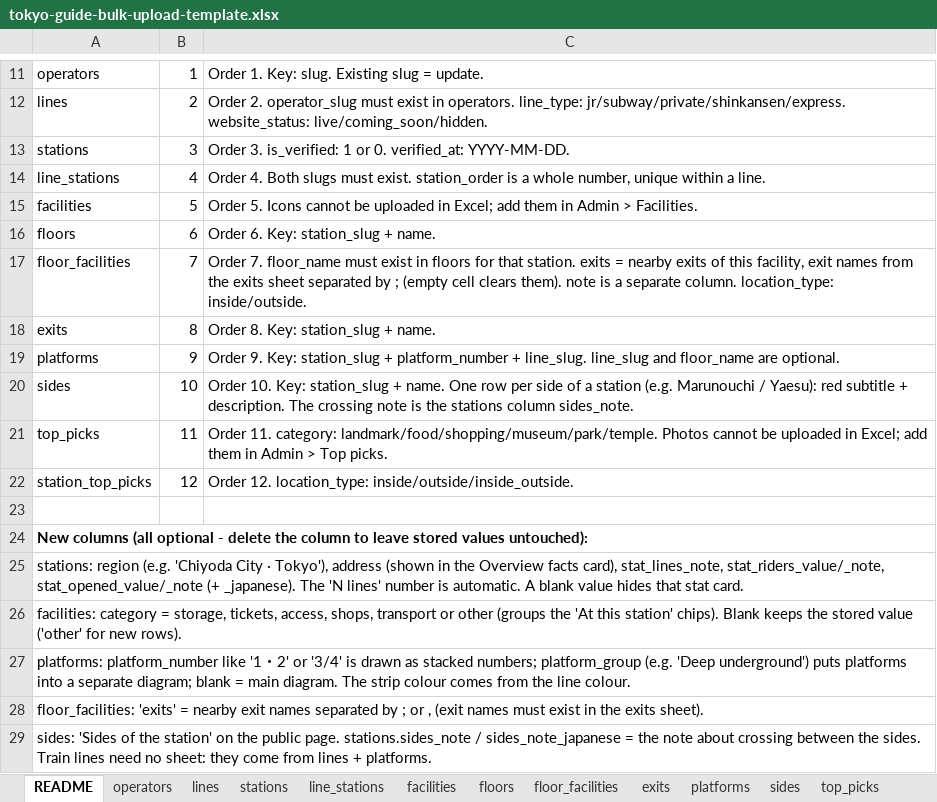
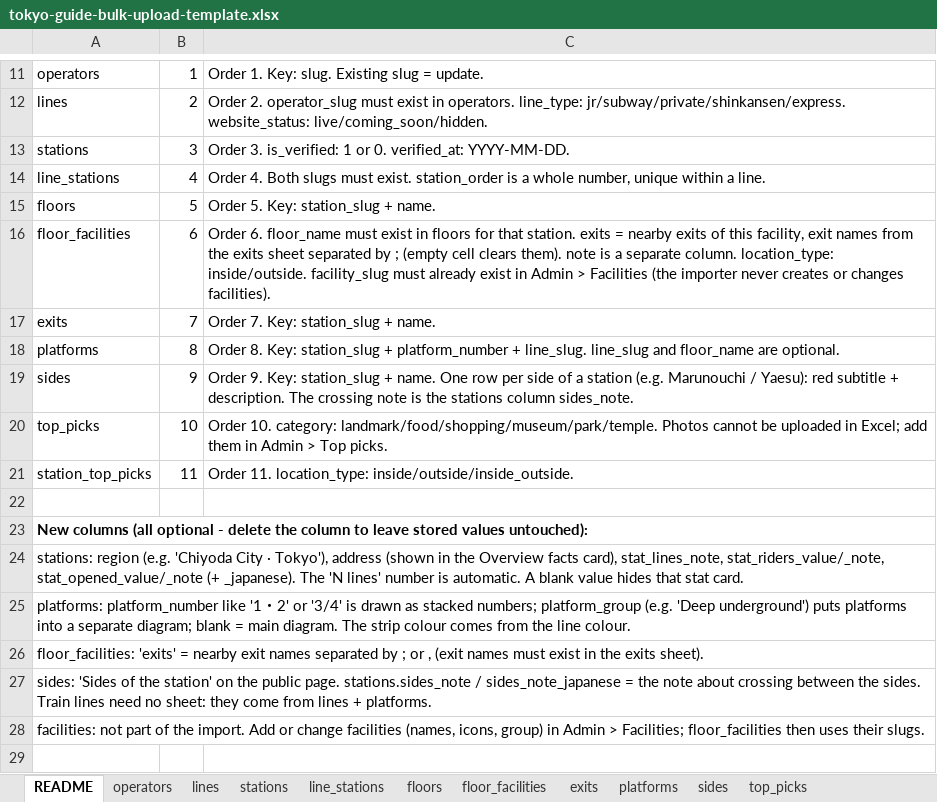
Before and after one commit to bikashgrg1995-04/tokyo-station-guide, an Excel workbook: public/templates/tokyo-guide-bulk-upload-template.xlsx, sheet README, drawn as a sheet; only a part is shown, gaps mark what is left out; values as stored, in another font and other column widths than the file's, no borders; removed rows and columns are numbered as before the commit, all else as after; the diff names each change by its address in the sheet, - before the commit and + after, or states it on an @@ line.

```diff
--- a/public/templates/tokyo-guide-bulk-upload-template.xlsx (sheet README)
+++ b/public/templates/tokyo-guide-bulk-upload-template.xlsx (sheet README)
-sheet tab: facilities
-row 15: facilities | 5 | Order 5. Icons cannot be uploaded in Excel; add them in Admin > Facilities.
-B15: 6
+B15: 5
-C15: Order 6. Key: station_slug + name.
+C15: Order 5. Key: station_slug + name.
-B16: 7
+B16: 6
-C16: Order 7. floor_name must exist in floors for that station. exits = nearby exits of this facility, exit names from the exits sheet separated by ; (empty cell clears them). note is a separate column. location_type: inside/outside.
+C16: Order 6. floor_name must exist in floors for that station. exits = nearby exits of this facility, exit names from the exits sheet separated by ; (empty cell clears them). note is a separate column. location_type: inside/outside. facility_slug must already exist in Admin > Facilities (the importer never creates or changes facilities).
-B17: 8
+B17: 7
-C17: Order 8. Key: station_slug + name.
+C17: Order 7. Key: station_slug + name.
-B18: 9
+B18: 8
-C18: Order 9. Key: station_slug…
+C18: Order 8. Key: station_slug…
-B19: 10
+B19: 9
-C19: Order 10. Key: station_slug…
+C19: Order 9. Key: station_slug…
-B20: 11
+B20: 10
-C20: Order 11. category: landmark/food/shopping/museum/park/temple.…
+C20: Order 10. category: landmark/food/shopping/museum/park/temple.…
-B21: 12
+B21: 11
-C21: Order 12. location_type: inside/outside/inside_outside.
+C21: Order 11. location_type: inside/outside/inside_outside.
-row 26: facilities: category = storage, tickets, access, shops, transport or other (groups the 'At this station' chips). Blank keeps the stored value ('other' for new rows).
+row 28: facilities: not part of the import. Add or change facilities (names, icons, group) in Admin > Facilities; floor_facilities then uses their slugs.
```
Also changed, not shown: 2 other files.
